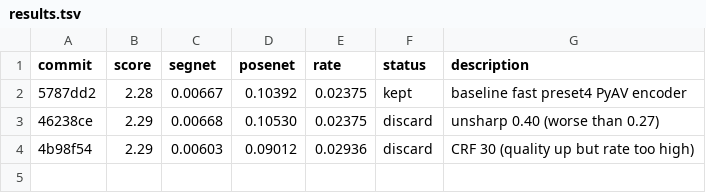
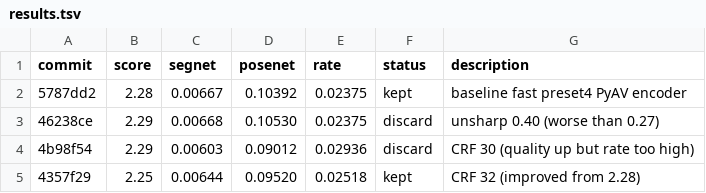
Before and after one commit to jkwonn/comma-autoresearch, a TSV file: results.tsv, drawn as a sheet.

Commit message:
exp3 result: CRF 32 = 2.25 (improved from 2.28), keeping

```diff
--- a/results.tsv
+++ b/results.tsv
@@ -4 +4,2 @@ commit	score	segnet	posenet	rate	status	description
 4b98f54	2.29	0.00603	0.09012	0.02936	discard	CRF 30 (quality up but rate too high)
+4357f29	2.25	0.00644	0.09520	0.02518	kept	CRF 32 (improved from 2.28)
```
